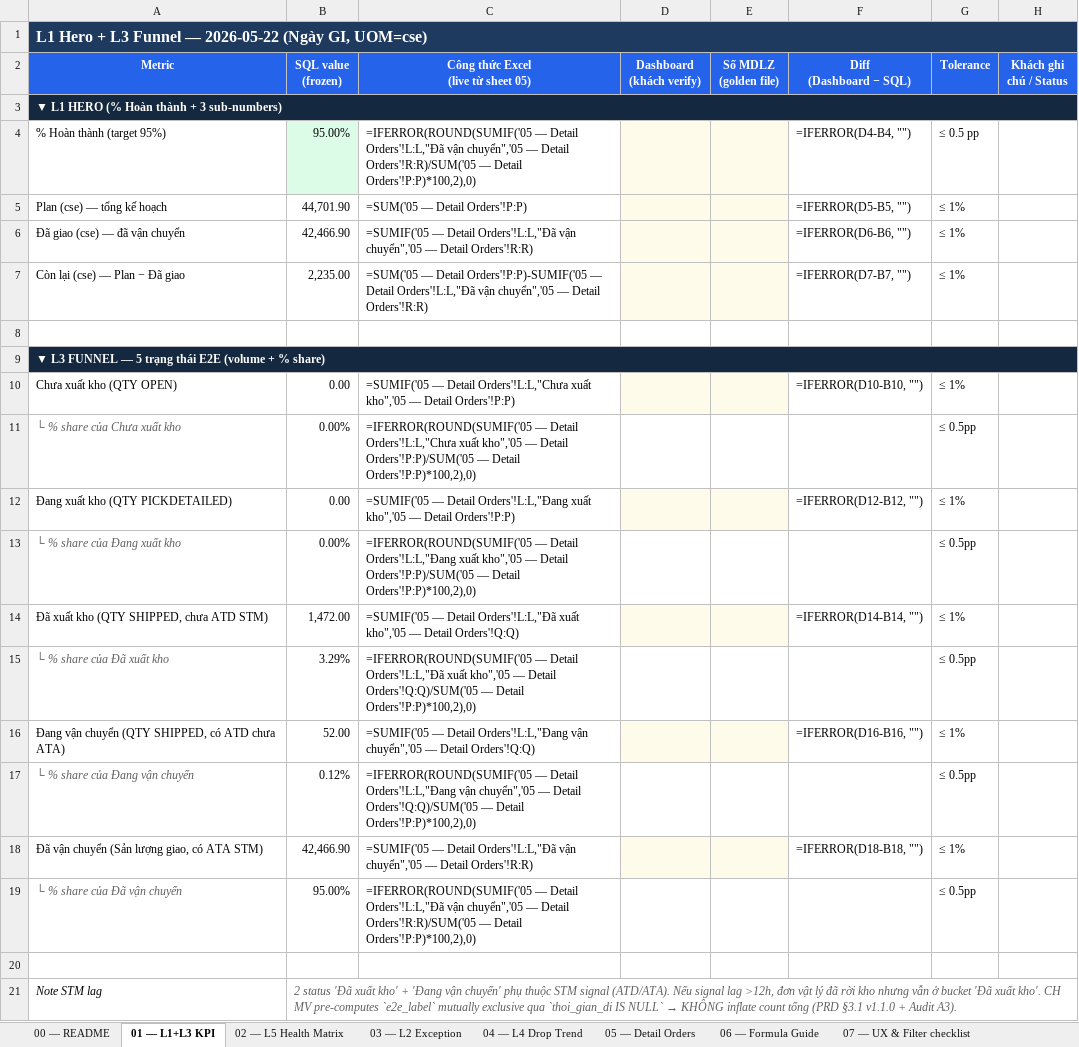
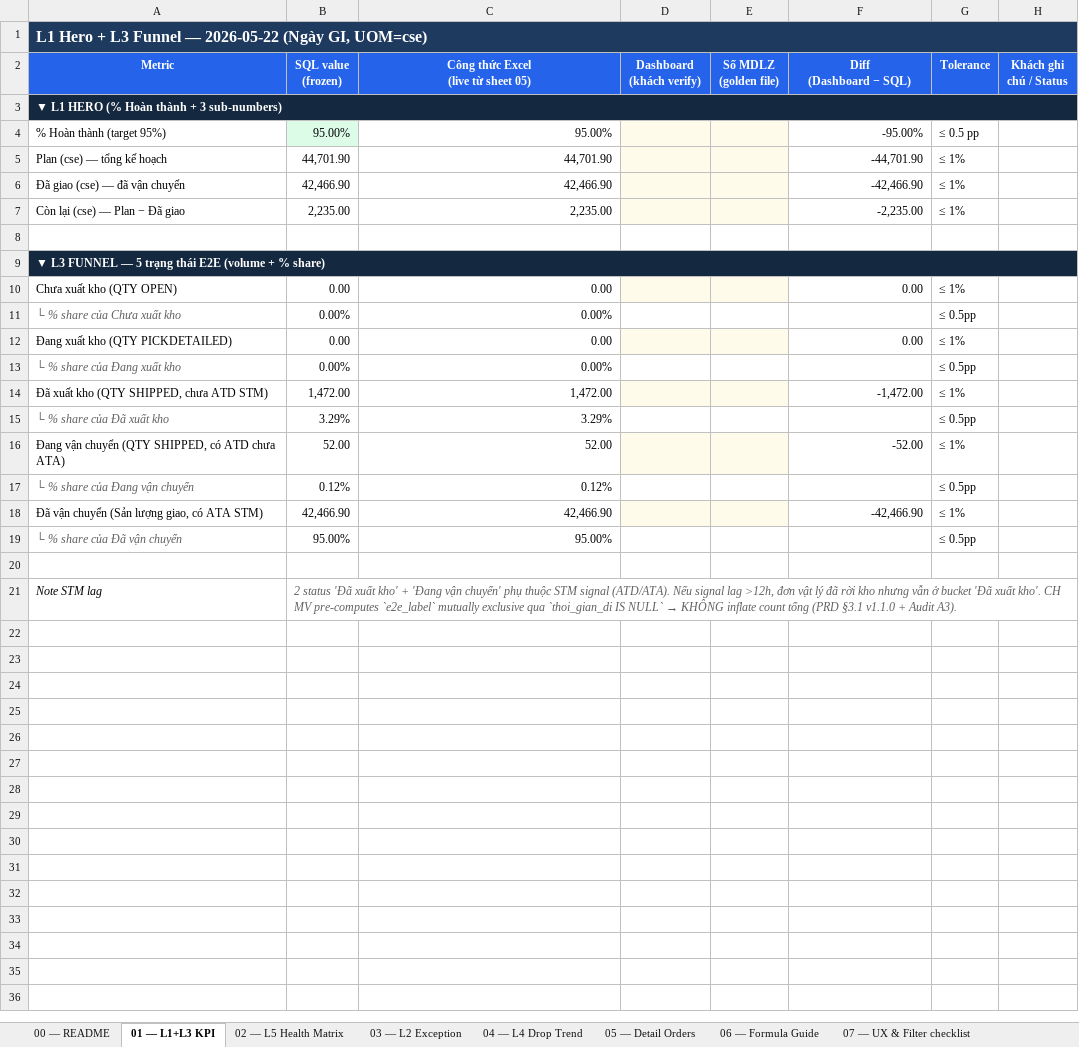
Before and after one commit to vanthuy1107/helix_projects, an Excel workbook: mondelez/01-sections/flash-daily/uat/flash-daily-uat-numbers-2026-05-22_to_2026-05-22.xlsx, sheet 01 — L1+L3 KPI, drawn as a sheet; values as stored, in another font and other column widths than the file's, no borders; formulas without a stored value are shown as written; the diff names each change by its address in the sheet, - before the commit and + after, or states it on an @@ line.

```diff
--- a/mondelez/01-sections/flash-daily/uat/flash-daily-uat-numbers-2026-05-22_to_2026-05-22.xlsx (sheet 01 — L1+L3 KPI)
+++ b/mondelez/01-sections/flash-daily/uat/flash-daily-uat-numbers-2026-05-22_to_2026-05-22.xlsx (sheet 01 — L1+L3 KPI)
-C4: =IFERROR(ROUND(SUMIF('05 — Detail Orders'!L:L,"Đã vận chuyển",'05 — Detail Orders'!R:R)/SUM('05 — Detail Orders'!P:P)*100,2),0)
+C4: 95.00%
-F4 (Diff (Dashboard − SQL)): =IFERROR(D4-B4, "")
+F4 (Diff (Dashboard − SQL)): -95.00%
-C5: =SUM('05 — Detail Orders'!P:P)
+C5: 44,701.90
-F5 (Diff (Dashboard − SQL)): =IFERROR(D5-B5, "")
+F5 (Diff (Dashboard − SQL)): -44,701.90
-C6: =SUMIF('05 — Detail Orders'!L:L,"Đã vận chuyển",'05 — Detail Orders'!R:R)
+C6: 42,466.90
-F6 (Diff (Dashboard − SQL)): =IFERROR(D6-B6, "")
+F6 (Diff (Dashboard − SQL)): -42,466.90
-C7: =SUM('05 — Detail Orders'!P:P)-SUMIF('05 — Detail Orders'!L:L,"Đã vận chuyển",'05 — Detail Orders'!R:R)
+C7: 2,235.00
-F7 (Diff (Dashboard − SQL)): =IFERROR(D7-B7, "")
+F7 (Diff (Dashboard − SQL)): -2,235.00
-C10: =SUMIF('05 — Detail Orders'!L:L,"Chưa xuất kho",'05 — Detail Orders'!P:P)
+C10: 0.00
-F10 (Diff (Dashboard − SQL)): =IFERROR(D10-B10, "")
+F10 (Diff (Dashboard − SQL)): 0.00
-C11: =IFERROR(ROUND(SUMIF('05 — Detail Orders'!L:L,"Chưa xuất kho",'05 — Detail Orders'!P:P)/SUM('05 — Detail Orders'!P:P)*100,2),0)
+C11: 0.00%
-C12: =SUMIF('05 — Detail Orders'!L:L,"Đang xuất kho",'05 — Detail Orders'!P:P)
+C12: 0.00
-F12 (Diff (Dashboard − SQL)): =IFERROR(D12-B12, "")
+F12 (Diff (Dashboard − SQL)): 0.00
-C13: =IFERROR(ROUND(SUMIF('05 — Detail Orders'!L:L,"Đang xuất kho",'05 — Detail Orders'!P:P)/SUM('05 — Detail Orders'!P:P)*100,2),0)
+C13: 0.00%
-C14: =SUMIF('05 — Detail Orders'!L:L,"Đã xuất kho",'05 — Detail Orders'!Q:Q)
+C14: 1,472.00
-F14 (Diff (Dashboard − SQL)): =IFERROR(D14-B14, "")
+F14 (Diff (Dashboard − SQL)): -1,472.00
-C15: =IFERROR(ROUND(SUMIF('05 — Detail Orders'!L:L,"Đã xuất kho",'05 — Detail Orders'!Q:Q)/SUM('05 — Detail Orders'!P:P)*100,2),0)
+C15: 3.29%
-C16: =SUMIF('05 — Detail Orders'!L:L,"Đang vận chuyển",'05 — Detail Orders'!Q:Q)
+C16: 52.00
-F16 (Diff (Dashboard − SQL)): =IFERROR(D16-B16, "")
+F16 (Diff (Dashboard − SQL)): -52.00
-C17: =IFERROR(ROUND(SUMIF('05 — Detail Orders'!L:L,"Đang vận chuyển",'05 — Detail Orders'!Q:Q)/SUM('05 — Detail Orders'!P:P)*100,2),0)
+C17: 0.12%
-C18: =SUMIF('05 — Detail Orders'!L:L,"Đã vận chuyển",'05 — Detail Orders'!R:R)
+C18: 42,466.90
-F18 (Diff (Dashboard − SQL)): =IFERROR(D18-B18, "")
+F18 (Diff (Dashboard − SQL)): -42,466.90
-C19: =IFERROR(ROUND(SUMIF('05 — Detail Orders'!L:L,"Đã vận chuyển",'05 — Detail Orders'!R:R)/SUM('05 — Detail Orders'!P:P)*100,2),0)
+C19: 95.00%
```
Also changed, not shown: sheet 02 — L5 Health Matrix, sheet 03 — L2 Exception, sheet 06 — Formula Guide, sheet 04 — L4 Drop Trend, sheet 09 — T7 Drop & T8 Reason.
